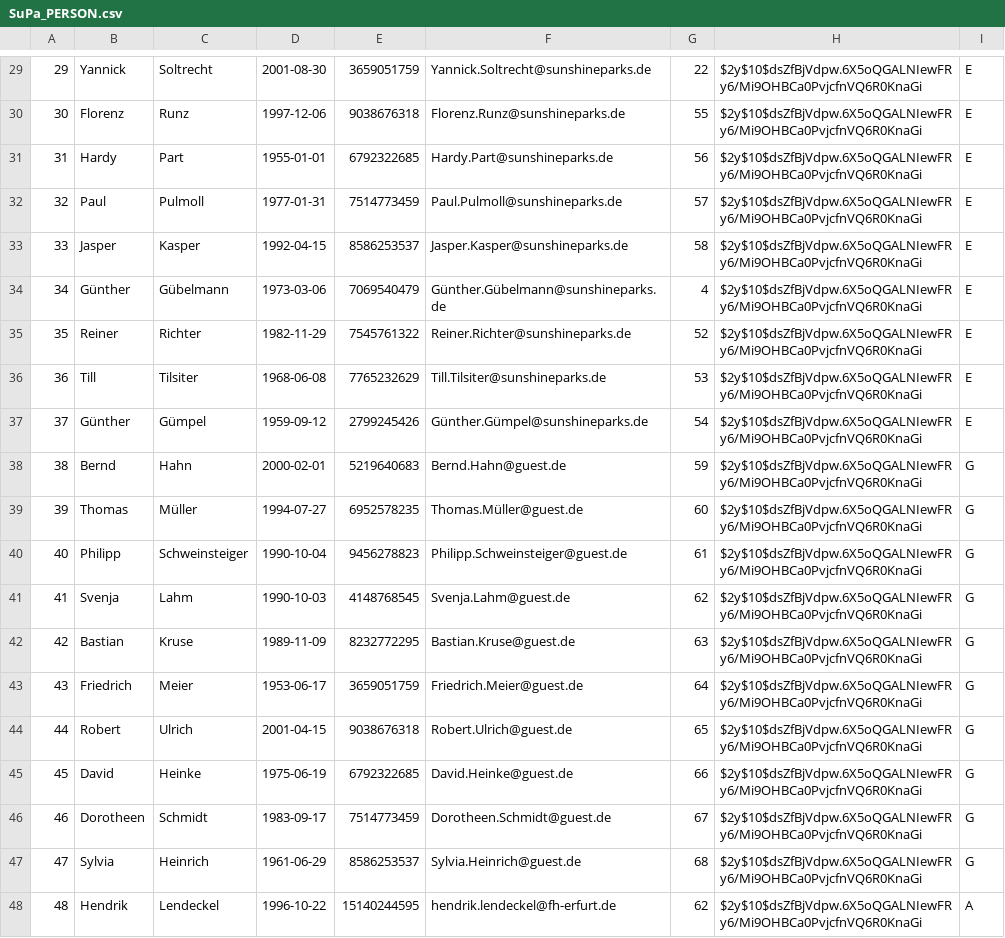
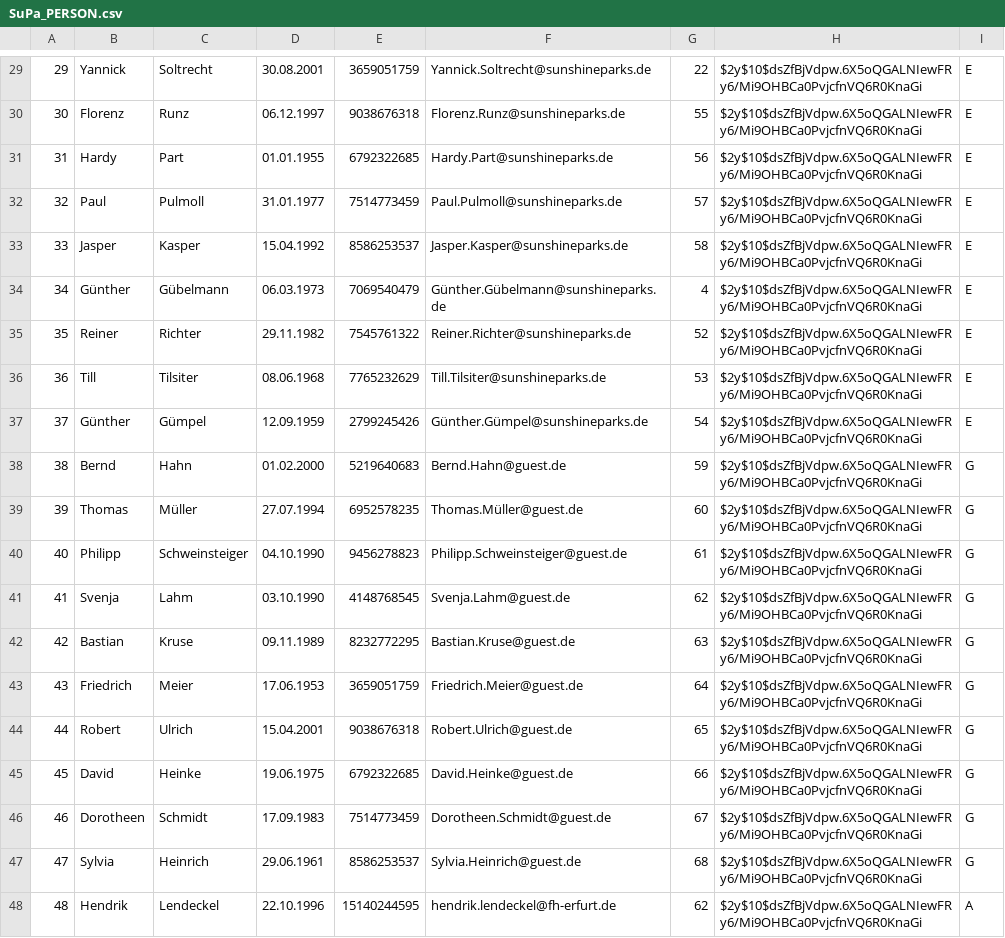
Before and after one commit to hatta137/sunshineparks, a CSV file: ProjektdateienDatenbank/csv_import/SuPa_PERSON.csv, drawn as a sheet; only a part is shown, gaps mark what is left out; the diff covers the shown part only.

```diff
--- a/ProjektdateienDatenbank/csv_import/SuPa_PERSON.csv
+++ b/ProjektdateienDatenbank/csv_import/SuPa_PERSON.csv
@@ -29,20 +29,20 @@
-29;Yannick;Soltrecht;2001-08-30;3659051759;Yannick.Soltrecht@sunshineparks.de;22;$2y$10$dsZfBjVdpw.6X5oQGALNIewFRy6/Mi9OHBCa0PvjcfnVQ6R0KnaGi;E
-30;Florenz;Runz;1997-12-06;9038676318;Florenz.Runz@sunshineparks.de;55;$2y$10$dsZfBjVdpw.6X5oQGALNIewFRy6/Mi9OHBCa0PvjcfnVQ6R0KnaGi;E
-31;Hardy;Part;1955-01-01;6792322685;Hardy.Part@sunshineparks.de;56;$2y$10$dsZfBjVdpw.6X5oQGALNIewFRy6/Mi9OHBCa0PvjcfnVQ6R0KnaGi;E
-32;Paul;Pulmoll;1977-01-31;7514773459;Paul.Pulmoll@sunshineparks.de;57;$2y$10$dsZfBjVdpw.6X5oQGALNIewFRy6/Mi9OHBCa0PvjcfnVQ6R0KnaGi;E
-33;Jasper;Kasper;1992-04-15;8586253537;Jasper.Kasper@sunshineparks.de;58;$2y$10$dsZfBjVdpw.6X5oQGALNIewFRy6/Mi9OHBCa0PvjcfnVQ6R0KnaGi;E
-34;Günther;Gübelmann;1973-03-06;7069540479;Günther.Gübelmann@sunshineparks.de;4;$2y$10$dsZfBjVdpw.6X5oQGALNIewFRy6/Mi9OHBCa0PvjcfnVQ6R0KnaGi;E
-35;Reiner;Richter;1982-11-29;7545761322;Reiner.Richter@sunshineparks.de;52;$2y$10$dsZfBjVdpw.6X5oQGALNIewFRy6/Mi9OHBCa0PvjcfnVQ6R0KnaGi;E
-36;Till;Tilsiter;1968-06-08;7765232629;Till.Tilsiter@sunshineparks.de;53;$2y$10$dsZfBjVdpw.6X5oQGALNIewFRy6/Mi9OHBCa0PvjcfnVQ6R0KnaGi;E
-37;Günther;Gümpel;1959-09-12;2799245426;Günther.Gümpel@sunshineparks.de;54;$2y$10$dsZfBjVdpw.6X5oQGALNIewFRy6/Mi9OHBCa0PvjcfnVQ6R0KnaGi;E
-38;Bernd;Hahn;2000-02-01;5219640683;Bernd.Hahn@guest.de;59;$2y$10$dsZfBjVdpw.6X5oQGALNIewFRy6/Mi9OHBCa0PvjcfnVQ6R0KnaGi;G
-39;Thomas;Müller;1994-07-27;6952578235;Thomas.Müller@guest.de;60;$2y$10$dsZfBjVdpw.6X5oQGALNIewFRy6/Mi9OHBCa0PvjcfnVQ6R0KnaGi;G
-40;Philipp;Schweinsteiger;1990-10-04;9456278823;Philipp.Schweinsteiger@guest.de;61;$2y$10$dsZfBjVdpw.6X5oQGALNIewFRy6/Mi9OHBCa0PvjcfnVQ6R0KnaGi;G
-41;Svenja;Lahm;1990-10-03;4148768545;Svenja.Lahm@guest.de;62;$2y$10$dsZfBjVdpw.6X5oQGALNIewFRy6/Mi9OHBCa0PvjcfnVQ6R0KnaGi;G
-42;Bastian;Kruse;1989-11-09;8232772295;Bastian.Kruse@guest.de;63;$2y$10$dsZfBjVdpw.6X5oQGALNIewFRy6/Mi9OHBCa0PvjcfnVQ6R0KnaGi;G
-43;Friedrich;Meier;1953-06-17;3659051759;Friedrich.Meier@guest.de;64;$2y$10$dsZfBjVdpw.6X5oQGALNIewFRy6/Mi9OHBCa0PvjcfnVQ6R0KnaGi;G
-44;Robert;Ulrich;2001-04-15;9038676318;Robert.Ulrich@guest.de;65;$2y$10$dsZfBjVdpw.6X5oQGALNIewFRy6/Mi9OHBCa0PvjcfnVQ6R0KnaGi;G
-45;David ;Heinke;1975-06-19;6792322685;David.Heinke@guest.de;66;$2y$10$dsZfBjVdpw.6X5oQGALNIewFRy6/Mi9OHBCa0PvjcfnVQ6R0KnaGi;G
-46;Dorotheen;Schmidt;1983-09-17;7514773459;Dorotheen.Schmidt@guest.de;67;$2y$10$dsZfBjVdpw.6X5oQGALNIewFRy6/Mi9OHBCa0PvjcfnVQ6R0KnaGi;G
-47;Sylvia;Heinrich;1961-06-29;8586253537;Sylvia.Heinrich@guest.de;68;$2y$10$dsZfBjVdpw.6X5oQGALNIewFRy6/Mi9OHBCa0PvjcfnVQ6R0KnaGi;G
-48;Hendrik;Lendeckel;1996-10-22;15140244595;hendrik.lendeckel@fh-erfurt.de;62;$2y$10$dsZfBjVdpw.6X5oQGALNIewFRy6/Mi9OHBCa0PvjcfnVQ6R0KnaGi;A
+29;Yannick;Soltrecht;30.08.2001;3659051759;Yannick.Soltrecht@sunshineparks.de;22;$2y$10$dsZfBjVdpw.6X5oQGALNIewFRy6/Mi9OHBCa0PvjcfnVQ6R0KnaGi;E
+30;Florenz;Runz;06.12.1997;9038676318;Florenz.Runz@sunshineparks.de;55;$2y$10$dsZfBjVdpw.6X5oQGALNIewFRy6/Mi9OHBCa0PvjcfnVQ6R0KnaGi;E
+31;Hardy;Part;01.01.1955;6792322685;Hardy.Part@sunshineparks.de;56;$2y$10$dsZfBjVdpw.6X5oQGALNIewFRy6/Mi9OHBCa0PvjcfnVQ6R0KnaGi;E
+32;Paul;Pulmoll;31.01.1977;7514773459;Paul.Pulmoll@sunshineparks.de;57;$2y$10$dsZfBjVdpw.6X5oQGALNIewFRy6/Mi9OHBCa0PvjcfnVQ6R0KnaGi;E
+33;Jasper;Kasper;15.04.1992;8586253537;Jasper.Kasper@sunshineparks.de;58;$2y$10$dsZfBjVdpw.6X5oQGALNIewFRy6/Mi9OHBCa0PvjcfnVQ6R0KnaGi;E
+34;Günther;Gübelmann;06.03.1973;7069540479;Günther.Gübelmann@sunshineparks.de;4;$2y$10$dsZfBjVdpw.6X5oQGALNIewFRy6/Mi9OHBCa0PvjcfnVQ6R0KnaGi;E
+35;Reiner;Richter;29.11.1982;7545761322;Reiner.Richter@sunshineparks.de;52;$2y$10$dsZfBjVdpw.6X5oQGALNIewFRy6/Mi9OHBCa0PvjcfnVQ6R0KnaGi;E
+36;Till;Tilsiter;08.06.1968;7765232629;Till.Tilsiter@sunshineparks.de;53;$2y$10$dsZfBjVdpw.6X5oQGALNIewFRy6/Mi9OHBCa0PvjcfnVQ6R0KnaGi;E
+37;Günther;Gümpel;12.09.1959;2799245426;Günther.Gümpel@sunshineparks.de;54;$2y$10$dsZfBjVdpw.6X5oQGALNIewFRy6/Mi9OHBCa0PvjcfnVQ6R0KnaGi;E
+38;Bernd;Hahn;01.02.2000;5219640683;Bernd.Hahn@guest.de;59;$2y$10$dsZfBjVdpw.6X5oQGALNIewFRy6/Mi9OHBCa0PvjcfnVQ6R0KnaGi;G
+39;Thomas;Müller;27.07.1994;6952578235;Thomas.Müller@guest.de;60;$2y$10$dsZfBjVdpw.6X5oQGALNIewFRy6/Mi9OHBCa0PvjcfnVQ6R0KnaGi;G
+40;Philipp;Schweinsteiger;04.10.1990;9456278823;Philipp.Schweinsteiger@guest.de;61;$2y$10$dsZfBjVdpw.6X5oQGALNIewFRy6/Mi9OHBCa0PvjcfnVQ6R0KnaGi;G
+41;Svenja;Lahm;03.10.1990;4148768545;Svenja.Lahm@guest.de;62;$2y$10$dsZfBjVdpw.6X5oQGALNIewFRy6/Mi9OHBCa0PvjcfnVQ6R0KnaGi;G
+42;Bastian;Kruse;09.11.1989;8232772295;Bastian.Kruse@guest.de;63;$2y$10$dsZfBjVdpw.6X5oQGALNIewFRy6/Mi9OHBCa0PvjcfnVQ6R0KnaGi;G
+43;Friedrich;Meier;17.06.1953;3659051759;Friedrich.Meier@guest.de;64;$2y$10$dsZfBjVdpw.6X5oQGALNIewFRy6/Mi9OHBCa0PvjcfnVQ6R0KnaGi;G
+44;Robert;Ulrich;15.04.2001;9038676318;Robert.Ulrich@guest.de;65;$2y$10$dsZfBjVdpw.6X5oQGALNIewFRy6/Mi9OHBCa0PvjcfnVQ6R0KnaGi;G
+45;David ;Heinke;19.06.1975;6792322685;David.Heinke@guest.de;66;$2y$10$dsZfBjVdpw.6X5oQGALNIewFRy6/Mi9OHBCa0PvjcfnVQ6R0KnaGi;G
+46;Dorotheen;Schmidt;17.09.1983;7514773459;Dorotheen.Schmidt@guest.de;67;$2y$10$dsZfBjVdpw.6X5oQGALNIewFRy6/Mi9OHBCa0PvjcfnVQ6R0KnaGi;G
+47;Sylvia;Heinrich;29.06.1961;8586253537;Sylvia.Heinrich@guest.de;68;$2y$10$dsZfBjVdpw.6X5oQGALNIewFRy6/Mi9OHBCa0PvjcfnVQ6R0KnaGi;G
+48;Hendrik;Lendeckel;22.10.1996;15140244595;hendrik.lendeckel@fh-erfurt.de;62;$2y$10$dsZfBjVdpw.6X5oQGALNIewFRy6/Mi9OHBCa0PvjcfnVQ6R0KnaGi;A
```
Also changed, not shown: 29 edited cells elsewhere in this file.
